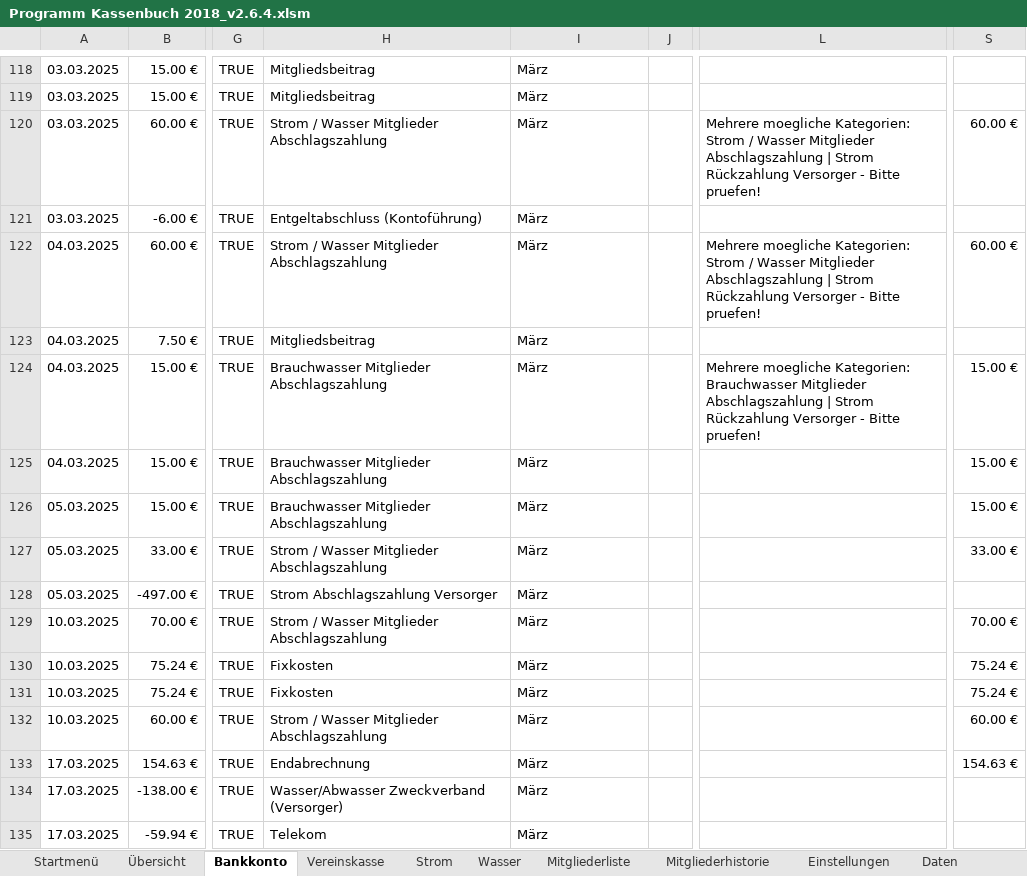
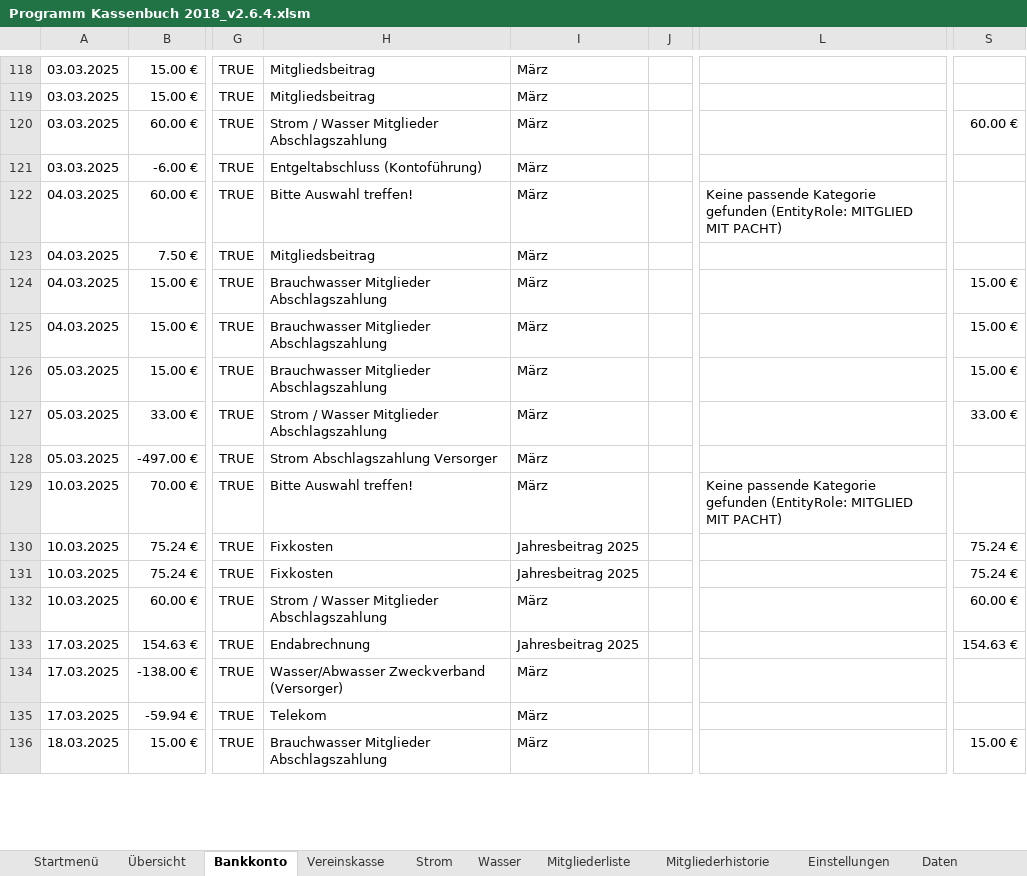
Before and after one commit to saschapreussler/Mein-Excel-Projekt, an Excel workbook: excel/Programm Kassenbuch 2018_v2.6.4.xlsm, sheet Bankkonto, drawn as a sheet; only a part is shown, gaps mark what is left out; the shorter side is filled out with more unchanged rows; values as stored, in another font and other column widths than the file's, no cell formats; charts and pictures not drawn; the diff covers the shown part only; the diff names each change by its address in the sheet, - before the commit and + after, or states it on an @@ line.

```diff
--- a/excel/Programm Kassenbuch 2018_v2.6.4.xlsm (sheet Bankkonto)
+++ b/excel/Programm Kassenbuch 2018_v2.6.4.xlsm (sheet Bankkonto)
-L120: Mehrere moegliche Kategorien: Strom / Wasser Mitglieder Abschlagszahlung | Strom Rückzahlung Versorger - Bitte pruefen!
+L120: (empty)
-H122: Strom / Wasser Mitglieder Abschlagszahlung
+H122: Bitte Auswahl treffen!
-L122: Mehrere moegliche Kategorien: Strom / Wasser Mitglieder Abschlagszahlung | Strom Rückzahlung Versorger - Bitte pruefen!
+L122: Keine passende Kategorie gefunden (EntityRole: MITGLIED MIT PACHT)
-S122: 60.00 €
+S122: (empty)
-L124: Mehrere moegliche Kategorien: Brauchwasser Mitglieder Abschlagszahlung | Strom Rückzahlung Versorger - Bitte pruefen!
+L124: (empty)
-H129: Strom / Wasser Mitglieder Abschlagszahlung
+H129: Bitte Auswahl treffen!
-L129: (empty)
+L129: Keine passende Kategorie gefunden (EntityRole: MITGLIED MIT PACHT)
-S129: 70.00 €
+S129: (empty)
-I130:I131: März
+I130:I131: Jahresbeitrag 2025
-I133: März
+I133: Jahresbeitrag 2025
```
Also changed, not shown: 1 added row, 1 removed row and 193 edited cells elsewhere in this sheet, sheet Daten, sheet Einstellungen, cell formats, formulas that keep their value, hidden cells, charts or pictures, 6 other files.
